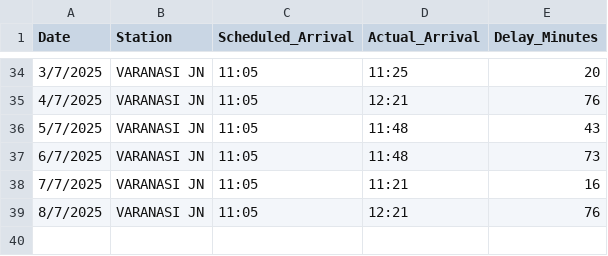
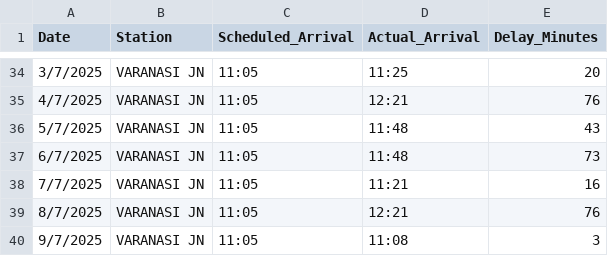
Before and after one commit to Radha-Maddeshiya/train-delay-forecast, a CSV file: train_15104_delay_history.csv, drawn as a sheet; only a part is shown, gaps mark what is left out; the diff names each change by its address in the sheet, - before the commit and + after, or states it on an @@ line.

```diff
--- a/train_15104_delay_history.csv
+++ b/train_15104_delay_history.csv
+row 40: 9/7/2025 | VARANASI JN | 11:05 | 11:08 | 3
```
Also changed, not shown: 1 other file.
